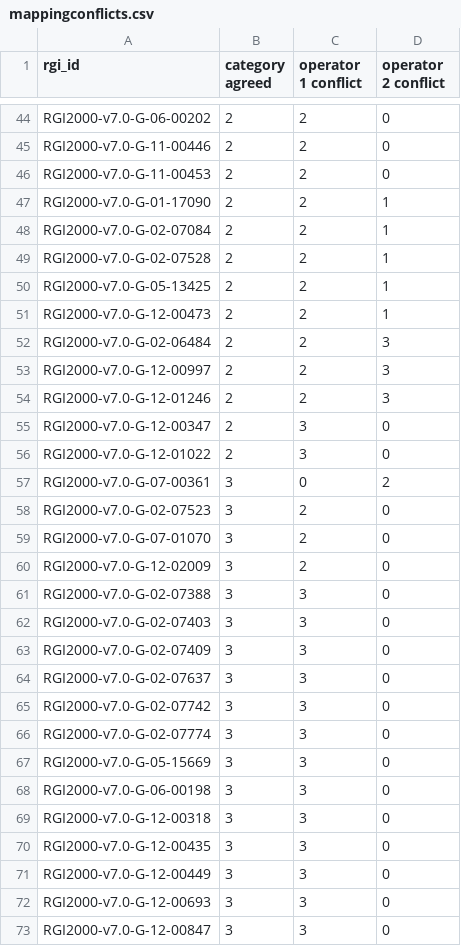
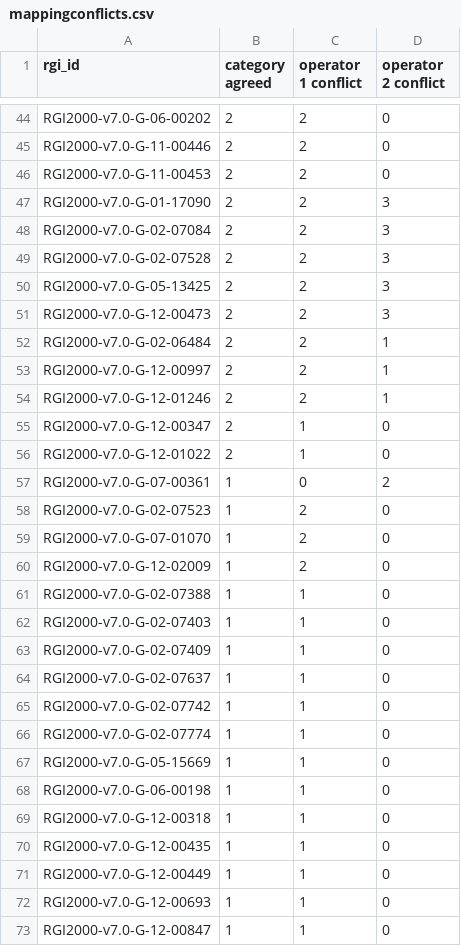
Before and after one commit to GLIMS-RGI/lake_terminating, a CSV file: dataset/mappingconflicts.csv, drawn as a sheet; only a part is shown, gaps mark what is left out; the diff covers the shown part only.

Commit message:
swap categories 1, 3

```diff
--- a/dataset/mappingconflicts.csv
+++ b/dataset/mappingconflicts.csv
@@ -46,28 +46,28 @@ RGI2000-v7.0-G-11-00446,2,2,0
 RGI2000-v7.0-G-11-00453,2,2,0
-RGI2000-v7.0-G-01-17090,2,2,1
-RGI2000-v7.0-G-02-07084,2,2,1
-RGI2000-v7.0-G-02-07528,2,2,1
-RGI2000-v7.0-G-05-13425,2,2,1
-RGI2000-v7.0-G-12-00473,2,2,1
-RGI2000-v7.0-G-02-06484,2,2,3
-RGI2000-v7.0-G-12-00997,2,2,3
-RGI2000-v7.0-G-12-01246,2,2,3
-RGI2000-v7.0-G-12-00347,2,3,0
-RGI2000-v7.0-G-12-01022,2,3,0
-RGI2000-v7.0-G-07-00361,3,0,2
-RGI2000-v7.0-G-02-07523,3,2,0
-RGI2000-v7.0-G-07-01070,3,2,0
-RGI2000-v7.0-G-12-02009,3,2,0
-RGI2000-v7.0-G-02-07388,3,3,0
-RGI2000-v7.0-G-02-07403,3,3,0
-RGI2000-v7.0-G-02-07409,3,3,0
-RGI2000-v7.0-G-02-07637,3,3,0
-RGI2000-v7.0-G-02-07742,3,3,0
-RGI2000-v7.0-G-02-07774,3,3,0
-RGI2000-v7.0-G-05-15669,3,3,0
-RGI2000-v7.0-G-06-00198,3,3,0
-RGI2000-v7.0-G-12-00318,3,3,0
-RGI2000-v7.0-G-12-00435,3,3,0
-RGI2000-v7.0-G-12-00449,3,3,0
-RGI2000-v7.0-G-12-00693,3,3,0
-RGI2000-v7.0-G-12-00847,3,3,0
+RGI2000-v7.0-G-01-17090,2,2,3
+RGI2000-v7.0-G-02-07084,2,2,3
+RGI2000-v7.0-G-02-07528,2,2,3
+RGI2000-v7.0-G-05-13425,2,2,3
+RGI2000-v7.0-G-12-00473,2,2,3
+RGI2000-v7.0-G-02-06484,2,2,1
+RGI2000-v7.0-G-12-00997,2,2,1
+RGI2000-v7.0-G-12-01246,2,2,1
+RGI2000-v7.0-G-12-00347,2,1,0
+RGI2000-v7.0-G-12-01022,2,1,0
+RGI2000-v7.0-G-07-00361,1,0,2
+RGI2000-v7.0-G-02-07523,1,2,0
+RGI2000-v7.0-G-07-01070,1,2,0
+RGI2000-v7.0-G-12-02009,1,2,0
+RGI2000-v7.0-G-02-07388,1,1,0
+RGI2000-v7.0-G-02-07403,1,1,0
+RGI2000-v7.0-G-02-07409,1,1,0
+RGI2000-v7.0-G-02-07637,1,1,0
+RGI2000-v7.0-G-02-07742,1,1,0
+RGI2000-v7.0-G-02-07774,1,1,0
+RGI2000-v7.0-G-05-15669,1,1,0
+RGI2000-v7.0-G-06-00198,1,1,0
+RGI2000-v7.0-G-12-00318,1,1,0
+RGI2000-v7.0-G-12-00435,1,1,0
+RGI2000-v7.0-G-12-00449,1,1,0
+RGI2000-v7.0-G-12-00693,1,1,0
+RGI2000-v7.0-G-12-00847,1,1,0
```
Also changed, not shown: 74 edited cells elsewhere in this file.
